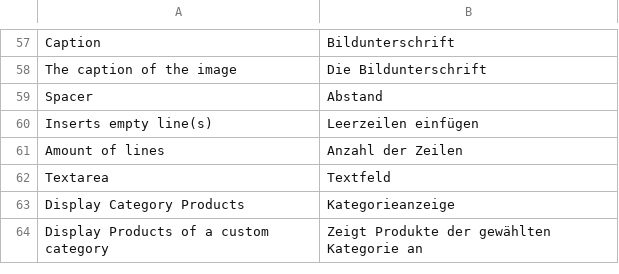
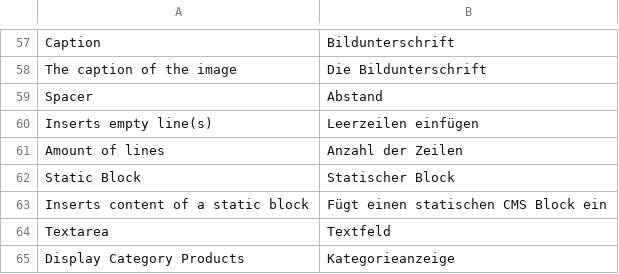
Before and after one commit to webguys-de/EasyTemplate, a CSV file: app/locale/de_DE/Webguys_Easytemplate.csv, drawn as a sheet; only a part is shown, gaps mark what is left out; the shorter side is filled out with more unchanged rows.

Commit message:
add german translation for feature CMS blocks

```diff
--- a/app/locale/de_DE/Webguys_Easytemplate.csv
+++ b/app/locale/de_DE/Webguys_Easytemplate.csv
@@ -61,2 +61,4 @@
 "Amount of lines","Anzahl der Zeilen"
+"Static Block","Statischer Block"
+"Inserts content of a static block","Fügt einen statischen CMS Block ein"
 "Textarea","Textfeld"
```
